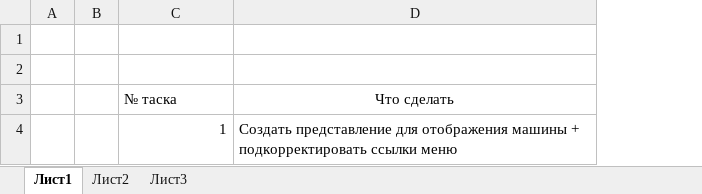
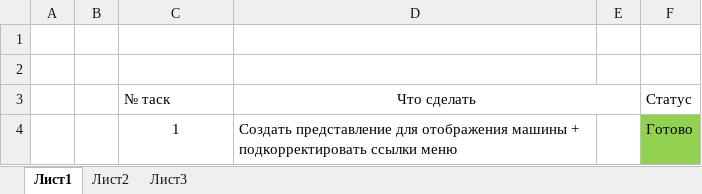
Before and after one commit to IvanObyhvost/CarsOwner, an Excel workbook: Document/Task.xlsx, sheet Лист1, drawn as a sheet; values as stored, in another font and other column widths than the file's, no borders; the diff names each change by its address in the sheet, - before the commit and + after, or states it on an @@ line.

Commit message:
Task 1

```diff
--- a/Document/Task.xlsx (sheet Лист1)
+++ b/Document/Task.xlsx (sheet Лист1)
+column E, empty
+column F (Статус), row 4: Готово
-C3: № таска
+C3: № таск
+D3:E3 merged
-C4 alignment: right
+C4 alignment: center
```
Also changed, not shown: 4 other files.
